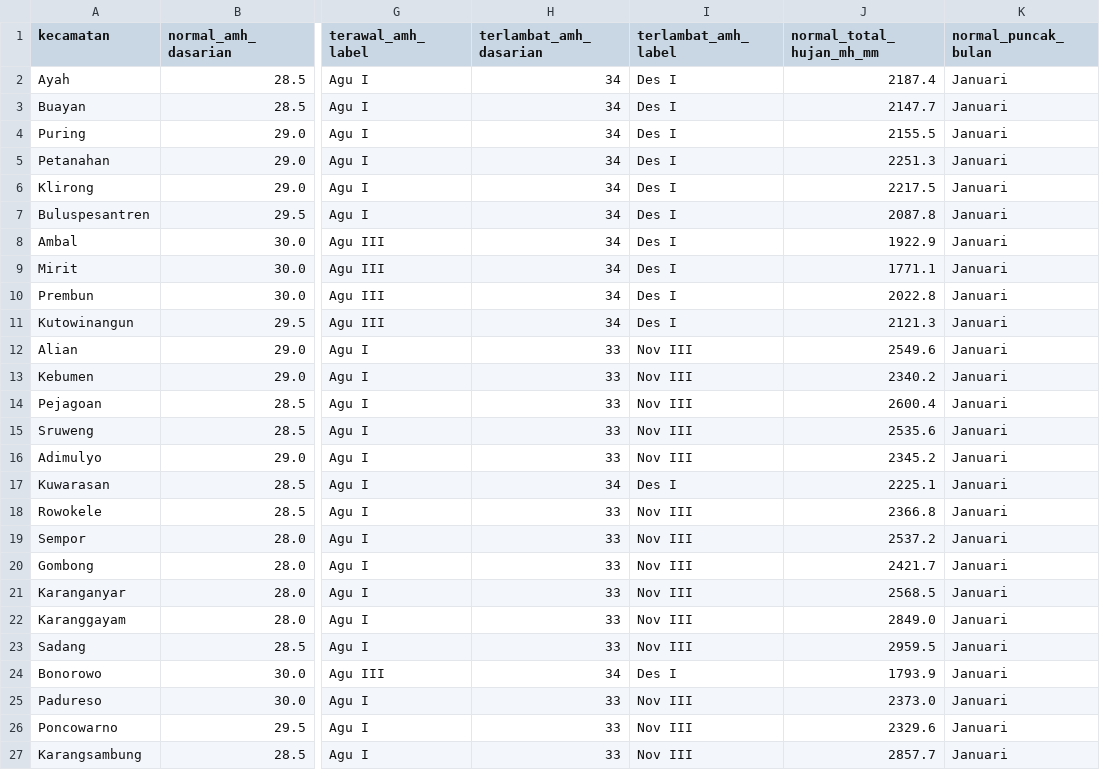
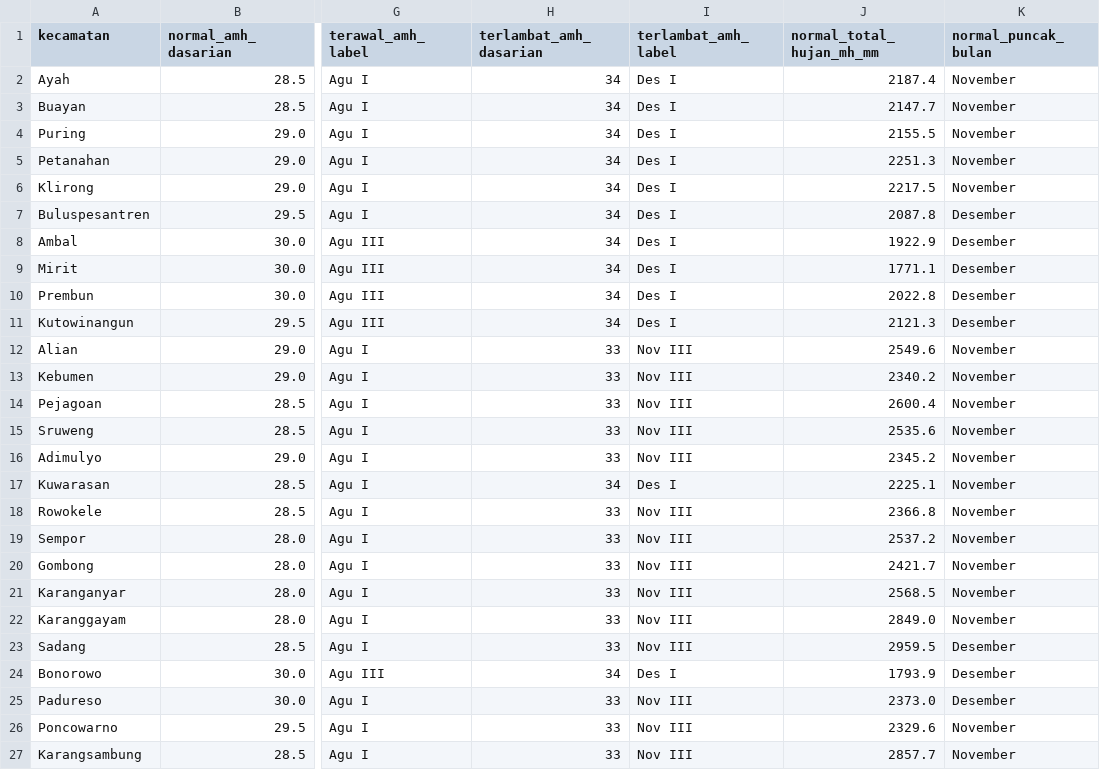
Before and after one commit to widhyatma/Projek_Downscale, a CSV file: prediksi_musim/data/normal_klimatologi_amh_kebumen.csv, drawn as a sheet; only a part is shown, gaps mark what is left out; the diff names each change by its address in the sheet, - before the commit and + after, or states it on an @@ line.

```diff
--- a/prediksi_musim/data/normal_klimatologi_amh_kebumen.csv
+++ b/prediksi_musim/data/normal_klimatologi_amh_kebumen.csv
-K2:K6 (normal_puncak_bulan): Januari
+K2:K6 (normal_puncak_bulan): November
-K7:K11 (normal_puncak_bulan): Januari
+K7:K11 (normal_puncak_bulan): Desember
-K12:K22 (normal_puncak_bulan): Januari
+K12:K22 (normal_puncak_bulan): November
-K23:K25 (normal_puncak_bulan): Januari
+K23:K25 (normal_puncak_bulan): Desember
-K26:K27 (normal_puncak_bulan): Januari
+K26:K27 (normal_puncak_bulan): November
```
Also changed, not shown: prediksi_musim/data/normal_klimatologi_amh_klaten.csv, prediksi_musim/data/normal_klimatologi_amh_magelang.csv, 9 other files.
